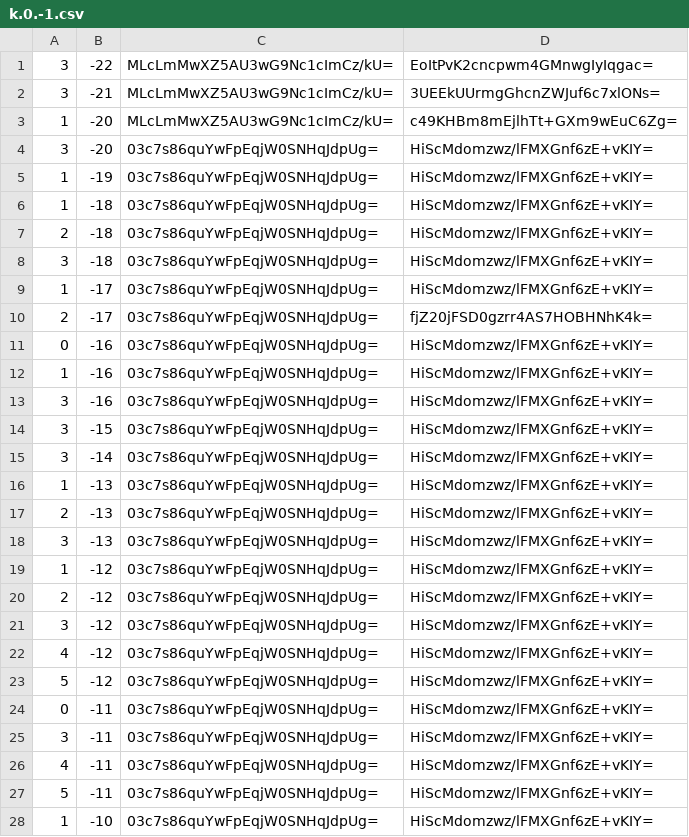
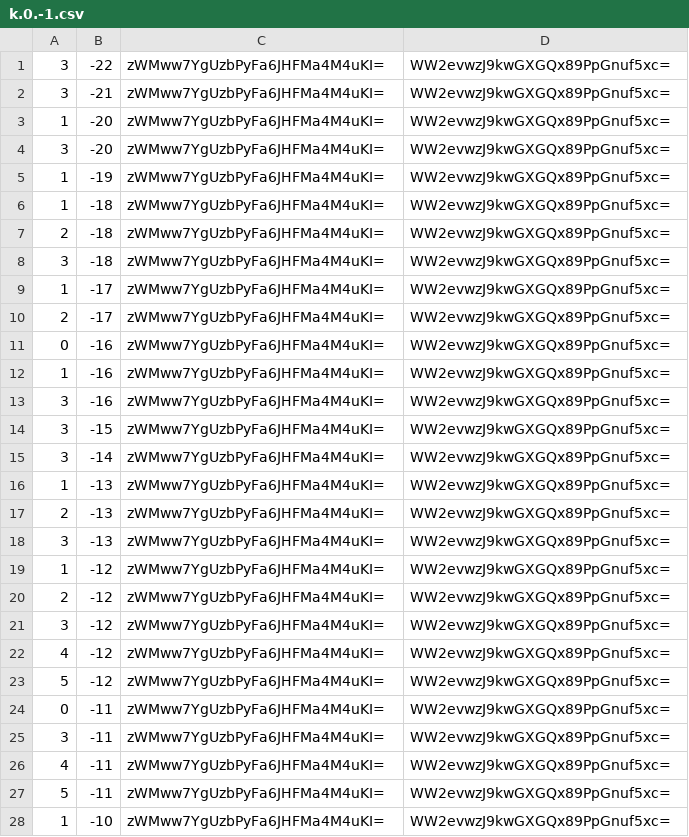
Before and after one commit to counterfitninja/chilled-end, a CSV file: tiles/zoom.-1/metadata/k.0.-1.csv, drawn as a sheet; only a part is shown; the diff covers the shown part only.

```diff
--- a/tiles/zoom.-1/metadata/k.0.-1.csv
+++ b/tiles/zoom.-1/metadata/k.0.-1.csv
@@ -1,28 +1,28 @@
-3,-22,MLcLmMwXZ5AU3wG9Nc1cImCz/kU=,EoItPvK2cncpwm4GMnwgIyIqgac=
-3,-21,MLcLmMwXZ5AU3wG9Nc1cImCz/kU=,3UEEkUUrmgGhcnZWJuf6c7xlONs=
-1,-20,MLcLmMwXZ5AU3wG9Nc1cImCz/kU=,c49KHBm8mEjlhTt+GXm9wEuC6Zg=
-3,-20,03c7s86quYwFpEqjW0SNHqJdpUg=,HiScMdomzwz/lFMXGnf6zE+vKIY=
-1,-19,03c7s86quYwFpEqjW0SNHqJdpUg=,HiScMdomzwz/lFMXGnf6zE+vKIY=
-1,-18,03c7s86quYwFpEqjW0SNHqJdpUg=,HiScMdomzwz/lFMXGnf6zE+vKIY=
-2,-18,03c7s86quYwFpEqjW0SNHqJdpUg=,HiScMdomzwz/lFMXGnf6zE+vKIY=
-3,-18,03c7s86quYwFpEqjW0SNHqJdpUg=,HiScMdomzwz/lFMXGnf6zE+vKIY=
-1,-17,03c7s86quYwFpEqjW0SNHqJdpUg=,HiScMdomzwz/lFMXGnf6zE+vKIY=
-2,-17,03c7s86quYwFpEqjW0SNHqJdpUg=,fjZ20jFSD0gzrr4AS7HOBHNhK4k=
-0,-16,03c7s86quYwFpEqjW0SNHqJdpUg=,HiScMdomzwz/lFMXGnf6zE+vKIY=
-1,-16,03c7s86quYwFpEqjW0SNHqJdpUg=,HiScMdomzwz/lFMXGnf6zE+vKIY=
-3,-16,03c7s86quYwFpEqjW0SNHqJdpUg=,HiScMdomzwz/lFMXGnf6zE+vKIY=
-3,-15,03c7s86quYwFpEqjW0SNHqJdpUg=,HiScMdomzwz/lFMXGnf6zE+vKIY=
-3,-14,03c7s86quYwFpEqjW0SNHqJdpUg=,HiScMdomzwz/lFMXGnf6zE+vKIY=
-1,-13,03c7s86quYwFpEqjW0SNHqJdpUg=,HiScMdomzwz/lFMXGnf6zE+vKIY=
-2,-13,03c7s86quYwFpEqjW0SNHqJdpUg=,HiScMdomzwz/lFMXGnf6zE+vKIY=
-3,-13,03c7s86quYwFpEqjW0SNHqJdpUg=,HiScMdomzwz/lFMXGnf6zE+vKIY=
-1,-12,03c7s86quYwFpEqjW0SNHqJdpUg=,HiScMdomzwz/lFMXGnf6zE+vKIY=
-2,-12,03c7s86quYwFpEqjW0SNHqJdpUg=,HiScMdomzwz/lFMXGnf6zE+vKIY=
-3,-12,03c7s86quYwFpEqjW0SNHqJdpUg=,HiScMdomzwz/lFMXGnf6zE+vKIY=
-4,-12,03c7s86quYwFpEqjW0SNHqJdpUg=,HiScMdomzwz/lFMXGnf6zE+vKIY=
-5,-12,03c7s86quYwFpEqjW0SNHqJdpUg=,HiScMdomzwz/lFMXGnf6zE+vKIY=
-0,-11,03c7s86quYwFpEqjW0SNHqJdpUg=,HiScMdomzwz/lFMXGnf6zE+vKIY=
-3,-11,03c7s86quYwFpEqjW0SNHqJdpUg=,HiScMdomzwz/lFMXGnf6zE+vKIY=
-4,-11,03c7s86quYwFpEqjW0SNHqJdpUg=,HiScMdomzwz/lFMXGnf6zE+vKIY=
-5,-11,03c7s86quYwFpEqjW0SNHqJdpUg=,HiScMdomzwz/lFMXGnf6zE+vKIY=
-1,-10,03c7s86quYwFpEqjW0SNHqJdpUg=,HiScMdomzwz/lFMXGnf6zE+vKIY=
+3,-22,zWMww7YgUzbPyFa6JHFMa4M4uKI=,WW2evwzJ9kwGXGQx89PpGnuf5xc=
+3,-21,zWMww7YgUzbPyFa6JHFMa4M4uKI=,WW2evwzJ9kwGXGQx89PpGnuf5xc=
+1,-20,zWMww7YgUzbPyFa6JHFMa4M4uKI=,WW2evwzJ9kwGXGQx89PpGnuf5xc=
+3,-20,zWMww7YgUzbPyFa6JHFMa4M4uKI=,WW2evwzJ9kwGXGQx89PpGnuf5xc=
+1,-19,zWMww7YgUzbPyFa6JHFMa4M4uKI=,WW2evwzJ9kwGXGQx89PpGnuf5xc=
+1,-18,zWMww7YgUzbPyFa6JHFMa4M4uKI=,WW2evwzJ9kwGXGQx89PpGnuf5xc=
+2,-18,zWMww7YgUzbPyFa6JHFMa4M4uKI=,WW2evwzJ9kwGXGQx89PpGnuf5xc=
+3,-18,zWMww7YgUzbPyFa6JHFMa4M4uKI=,WW2evwzJ9kwGXGQx89PpGnuf5xc=
+1,-17,zWMww7YgUzbPyFa6JHFMa4M4uKI=,WW2evwzJ9kwGXGQx89PpGnuf5xc=
+2,-17,zWMww7YgUzbPyFa6JHFMa4M4uKI=,WW2evwzJ9kwGXGQx89PpGnuf5xc=
+0,-16,zWMww7YgUzbPyFa6JHFMa4M4uKI=,WW2evwzJ9kwGXGQx89PpGnuf5xc=
+1,-16,zWMww7YgUzbPyFa6JHFMa4M4uKI=,WW2evwzJ9kwGXGQx89PpGnuf5xc=
+3,-16,zWMww7YgUzbPyFa6JHFMa4M4uKI=,WW2evwzJ9kwGXGQx89PpGnuf5xc=
+3,-15,zWMww7YgUzbPyFa6JHFMa4M4uKI=,WW2evwzJ9kwGXGQx89PpGnuf5xc=
+3,-14,zWMww7YgUzbPyFa6JHFMa4M4uKI=,WW2evwzJ9kwGXGQx89PpGnuf5xc=
+1,-13,zWMww7YgUzbPyFa6JHFMa4M4uKI=,WW2evwzJ9kwGXGQx89PpGnuf5xc=
+2,-13,zWMww7YgUzbPyFa6JHFMa4M4uKI=,WW2evwzJ9kwGXGQx89PpGnuf5xc=
+3,-13,zWMww7YgUzbPyFa6JHFMa4M4uKI=,WW2evwzJ9kwGXGQx89PpGnuf5xc=
+1,-12,zWMww7YgUzbPyFa6JHFMa4M4uKI=,WW2evwzJ9kwGXGQx89PpGnuf5xc=
+2,-12,zWMww7YgUzbPyFa6JHFMa4M4uKI=,WW2evwzJ9kwGXGQx89PpGnuf5xc=
+3,-12,zWMww7YgUzbPyFa6JHFMa4M4uKI=,WW2evwzJ9kwGXGQx89PpGnuf5xc=
+4,-12,zWMww7YgUzbPyFa6JHFMa4M4uKI=,WW2evwzJ9kwGXGQx89PpGnuf5xc=
+5,-12,zWMww7YgUzbPyFa6JHFMa4M4uKI=,WW2evwzJ9kwGXGQx89PpGnuf5xc=
+0,-11,zWMww7YgUzbPyFa6JHFMa4M4uKI=,WW2evwzJ9kwGXGQx89PpGnuf5xc=
+3,-11,zWMww7YgUzbPyFa6JHFMa4M4uKI=,WW2evwzJ9kwGXGQx89PpGnuf5xc=
+4,-11,zWMww7YgUzbPyFa6JHFMa4M4uKI=,WW2evwzJ9kwGXGQx89PpGnuf5xc=
+5,-11,zWMww7YgUzbPyFa6JHFMa4M4uKI=,WW2evwzJ9kwGXGQx89PpGnuf5xc=
+1,-10,zWMww7YgUzbPyFa6JHFMa4M4uKI=,WW2evwzJ9kwGXGQx89PpGnuf5xc=
```
Also changed, not shown: 144 edited cells elsewhere in this file, tiles/zoom.-1/metadata/k.-1.-1.csv, tiles/zoom.-1/metadata/k.-1.0.csv, 33 other files.
